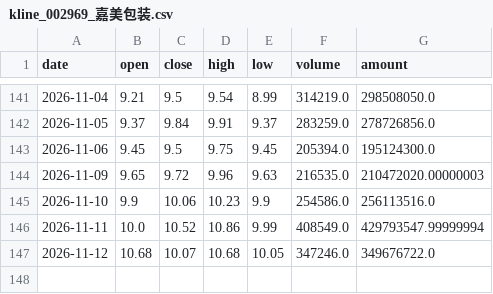
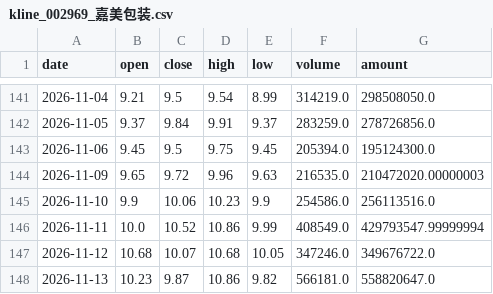
Before and after one commit to Dongjiaxiang02/stock-analyzer, a CSV file: docs/csv_archive/kline_002969_嘉美包装.csv, drawn as a sheet; only a part is shown, gaps mark what is left out; the diff names each change by its address in the sheet, - before the commit and + after, or states it on an @@ line.

```diff
--- a/docs/csv_archive/kline_002969_嘉美包装.csv
+++ b/docs/csv_archive/kline_002969_嘉美包装.csv
+row 148: 2026-11-13 | 10.23 | 9.87 | 10.86 | 9.82 | 566181.0 | 558820647.0
```
Also changed, not shown: docs/csv_archive/kline_01810_小米集团-W.csv, docs/csv_archive/kline_603486_科沃斯.csv, 7 other files.
